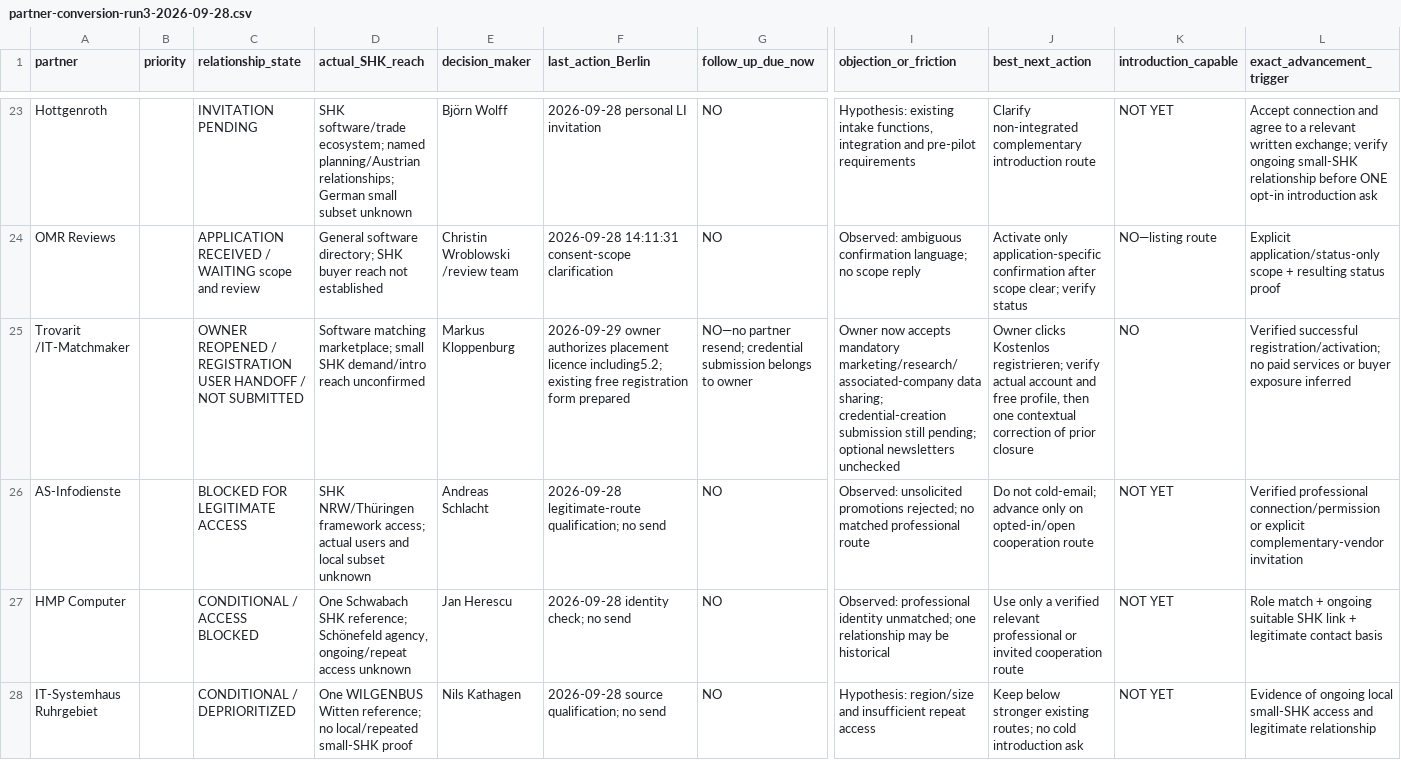
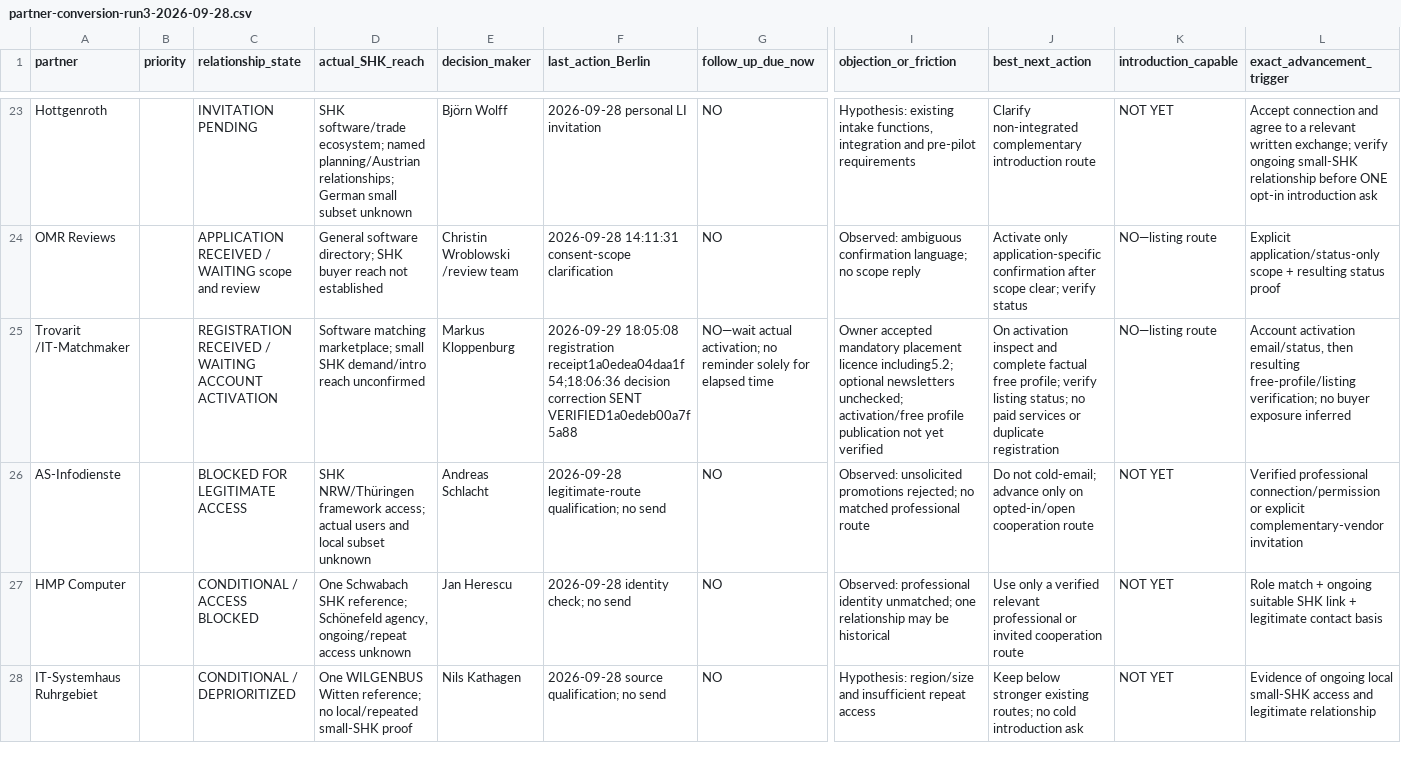
Before and after one commit to hussamabbar1-afk/git-sync-buddy-b320294c, a CSV file: go-to-market/partner-conversion-run3-2026-09-28.csv, drawn as a sheet; only a part is shown, gaps mark what is left out; the diff names each change by its address in the sheet, - before the commit and + after, or states it on an @@ line.

Commit message:
Verify Trovarit registration receipt and correct prior closure

```diff
--- a/go-to-market/partner-conversion-run3-2026-09-28.csv
+++ b/go-to-market/partner-conversion-run3-2026-09-28.csv
-C25 (relationship_state): OWNER REOPENED / REGISTRATION USER HANDOFF / NOT SUBMITTED
+C25 (relationship_state): REGISTRATION RECEIVED / WAITING ACCOUNT ACTIVATION
-F25 (last_action_Berlin): 2026-09-29 owner authorizes placement licence including5.2; existing free registration form prepared
+F25 (last_action_Berlin): 2026-09-29 18:05:08 registration receipt1a0edea04daa1f54;18:06:36 decision correction SENT VERIFIED1a0edeb00a7f5a88
-G25 (follow_up_due_now): NO—no partner resend; credential submission belongs to owner
+G25 (follow_up_due_now): NO—wait actual activation; no reminder solely for elapsed time
-I25 (objection_or_friction): Owner now accepts mandatory marketing/research/associated-company data sharing; credential-creation submission still pending; optional newsletters unchecked
+I25 (objection_or_friction): Owner accepted mandatory placement licence including5.2; optional newsletters unchecked; activation/free profile publication not yet verified
-J25 (best_next_action): Owner clicks Kostenlos registrieren; verify actual account and free profile, then one contextual correction of prior closure
+J25 (best_next_action): On activation inspect and complete factual free profile; verify listing status; no paid services or duplicate registration
-K25 (introduction_capable): NO
+K25 (introduction_capable): NO—listing route
-L25 (exact_advancement_trigger): Verified successful registration/activation; no paid services or buyer exposure…
+L25 (exact_advancement_trigger): Account activation email/status, then resulting free-profile/listing verification; no buyer exposure…
```
Also changed, not shown: 2 other files.
